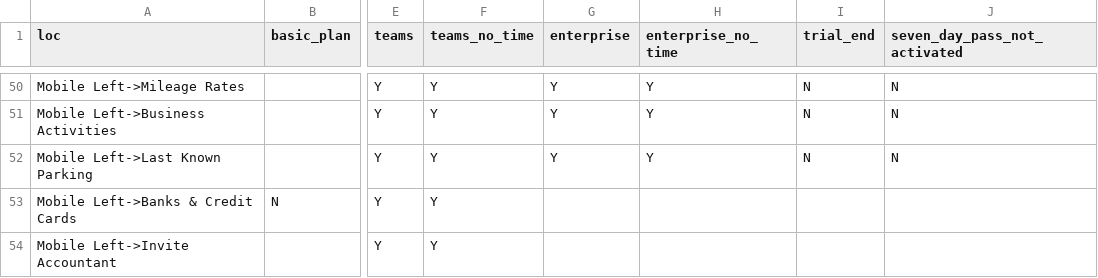
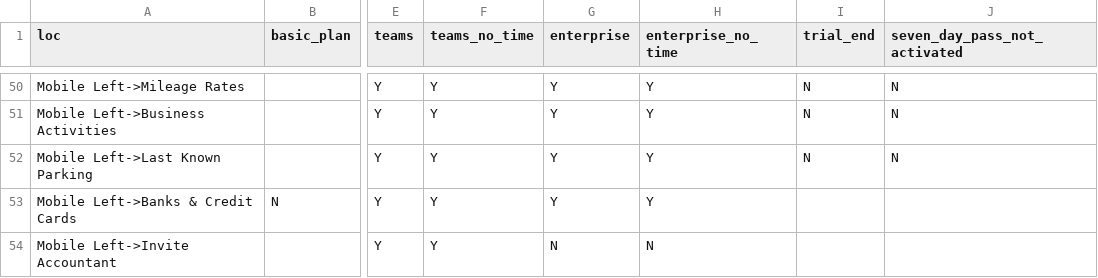
Before and after one commit to olivia2046/automation_framework, a CSV file: case/triplog/accessbility-matrix.csv, drawn as a sheet; only a part is shown, gaps mark what is left out; the diff names each change by its address in the sheet, - before the commit and + after, or states it on an @@ line.

```diff
--- a/case/triplog/accessbility-matrix.csv
+++ b/case/triplog/accessbility-matrix.csv
-G53 (enterprise): (empty)
+G53 (enterprise): Y
-H53 (enterprise_no_time): (empty)
+H53 (enterprise_no_time): Y
-G54 (enterprise): (empty)
+G54 (enterprise): N
-H54 (enterprise_no_time): (empty)
+H54 (enterprise_no_time): N
```
Also changed, not shown: 10 other files.
